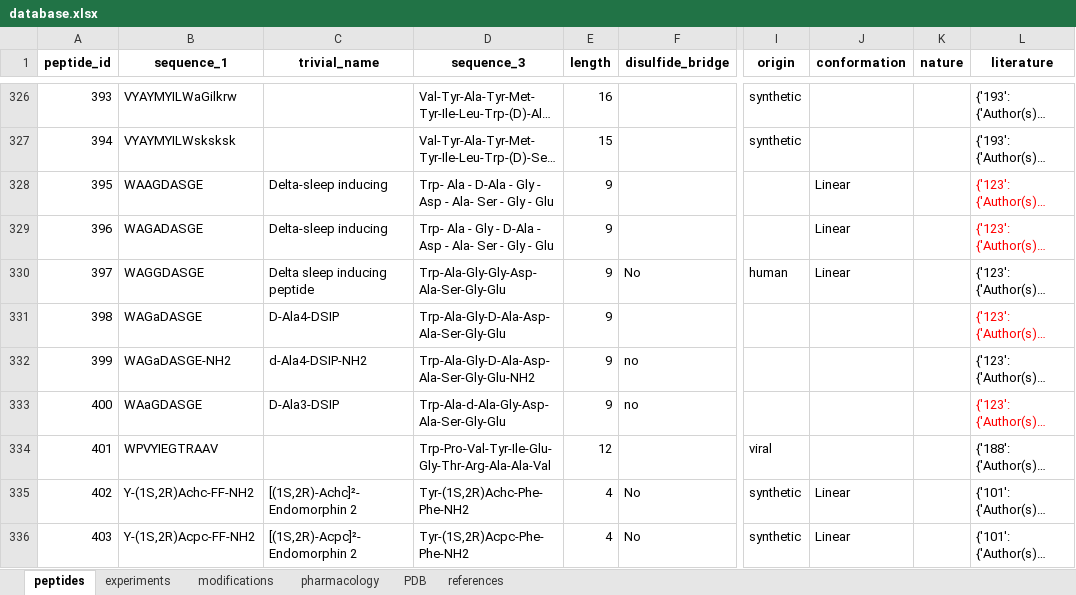
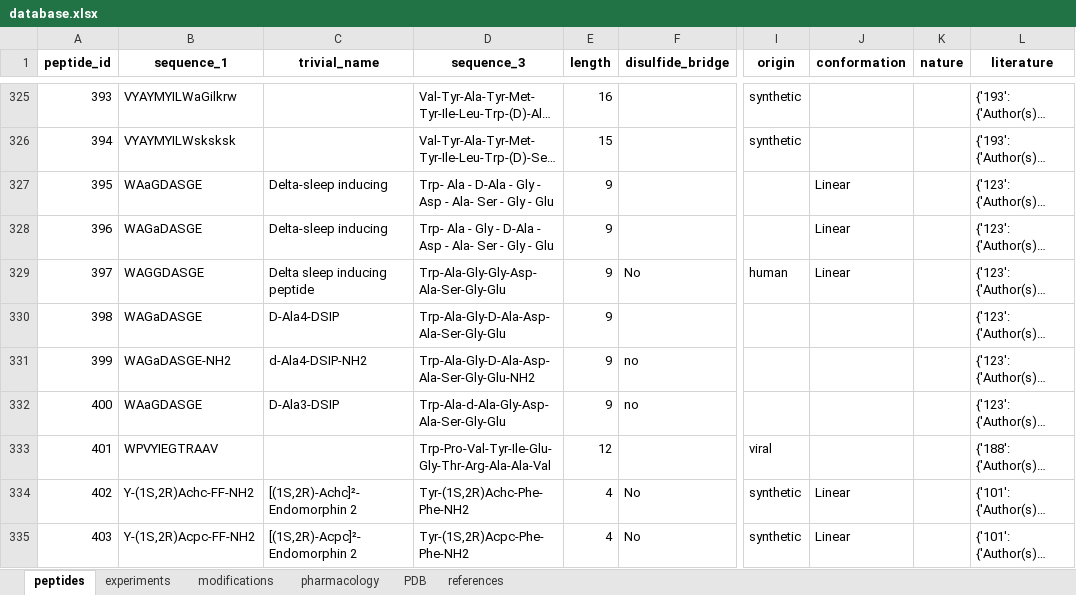
Before and after one commit to Smolin-Igo/BarrPeps, an Excel workbook: database.xlsx, sheet peptides, drawn as a sheet; only a part is shown, gaps mark what is left out; long unchanged cells end in …; values as stored, in another font and other column widths than the file's, no borders; addresses are those after the commit; the diff covers the shown part only; the diff names each change by its address in the sheet, - before the commit and + after, or states it on an @@ line.

```diff
--- a/database.xlsx (sheet peptides)
+++ b/database.xlsx (sheet peptides)
-B327 (sequence_1): WAAGDASGE
+B327 (sequence_1): WAaGDASGE
-L327:L328 text colour: #FF0000
+L327:L328 text colour: black
-B328 (sequence_1): WAGADASGE
+B328 (sequence_1): WAGaDASGE
-L330 text colour: #FF0000
+L330 text colour: black
-L332 text colour: #FF0000
+L332 text colour: black
```
Also changed, not shown: 1 removed row, 72 edited cells and cell formats elsewhere in this sheet, sheet experiments, sheet modifications, 2 other files.
